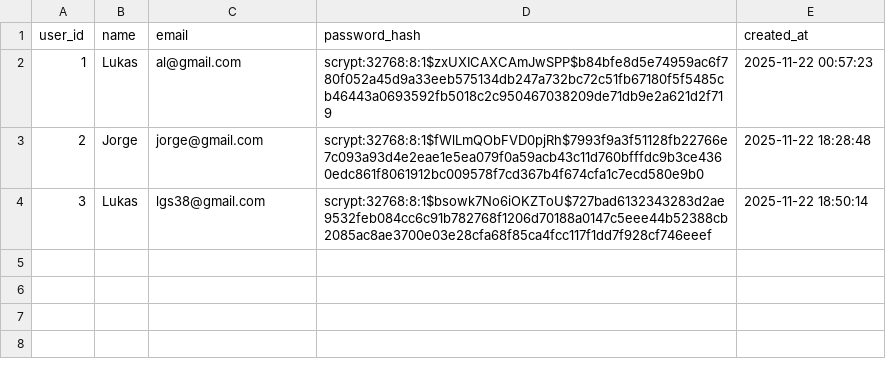
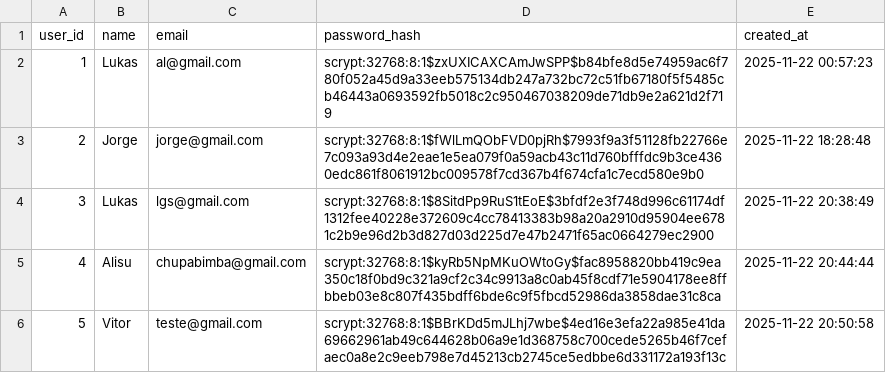
Before and after one commit to lukasgdev/gestao-de-projetos-api-flask, a CSV file: db/users.csv, drawn as a sheet.

```diff
--- a/db/users.csv
+++ b/db/users.csv
@@ -3,2 +3,4 @@ user_id,name,email,password_hash,created_at
 2,Jorge,jorge@gmail.com,scrypt:32768:8:1$fWlLmQObFVD0pjRh$7993f9a3f51128fb22766e7c093a93d4e2eae1e5ea079f0a59acb43c11d760bfffdc9b3ce4360edc861f8061912bc009578f7cd367b4f674cfa1c7ecd580e9b0,2025-11-22 18:28:48
-3,Lukas,lgs38@gmail.com,scrypt:32768:8:1$bsowk7No6iOKZToU$727bad6132343283d2ae9532feb084cc6c91b782768f1206d70188a0147c5eee44b52388cb2085ac8ae3700e03e28cfa68f85ca4fcc117f1dd7f928cf746eeef,2025-11-22 18:50:14
+3,Lukas,lgs@gmail.com,scrypt:32768:8:1$8SitdPp9RuS1tEoE$3bfdf2e3f748d996c61174df1312fee40228e372609c4cc78413383b98a20a2910d95904ee6781c2b9e96d2b3d827d03d225d7e47b2471f65ac0664279ec2900,2025-11-22 20:38:49
+4,Alisu,chupabimba@gmail.com,scrypt:32768:8:1$kyRb5NpMKuOWtoGy$fac8958820bb419c9ea350c18f0bd9c321a9cf2c34c9913a8c0ab45f8cdf71e5904178ee8ffbbeb03e8c807f435bdff6bde6c9f5fbcd52986da3858dae31c8ca,2025-11-22 20:44:44
+5,Vitor,teste@gmail.com,scrypt:32768:8:1$BBrKDd5mJLhj7wbe$4ed16e3efa22a985e41da69662961ab49c644628b06a9e1d368758c700cede5265b46f7cefaec0a8e2c9eeb798e7d45213cb2745ce5edbbe6d331172a193f13c,2025-11-22 20:50:58
```
Also changed, not shown: 11 other files.
